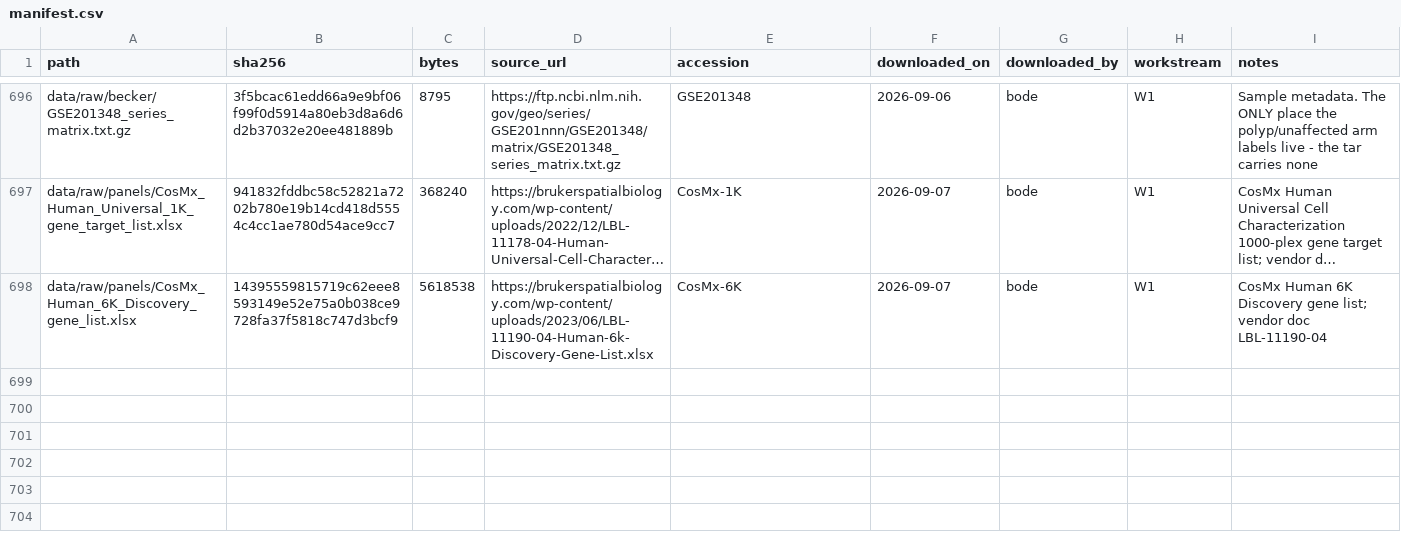
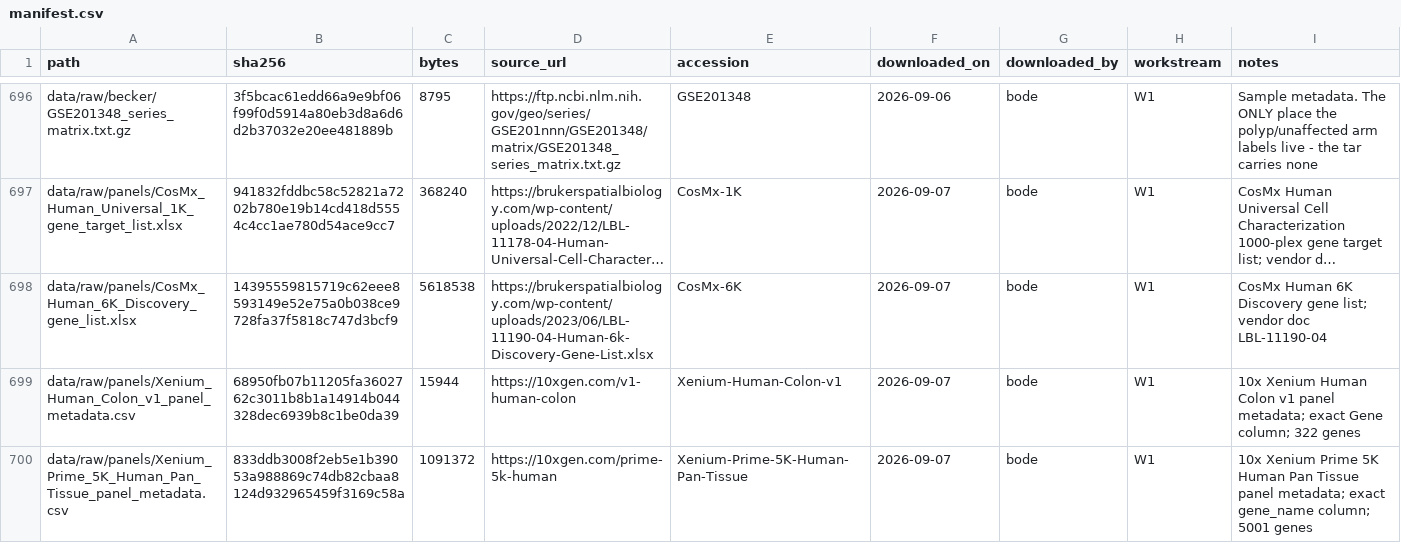
Before and after one commit to diegomardian/BetterRiseProject, a CSV file: data/manifest.csv, drawn as a sheet; only a part is shown, gaps mark what is left out; long unchanged cells end in …; the diff names each change by its address in the sheet, - before the commit and + after, or states it on an @@ line.

```diff
--- a/data/manifest.csv
+++ b/data/manifest.csv
+row 699: data/raw/panels/Xenium_Human_Colon_v1_panel_metadata.csv | 68950fb07b11205fa3602762c3011b8b1a14914b044328dec6939b8c1be0da39 | 15944 | https://10xgen.com/v1-human-colon | Xenium-Human-Colon-v1 | 2026-09-07 | bode | W1 | 10x Xenium Human Colon v1 panel metadata; exact Gene column; 322 genes
+row 700: data/raw/panels/Xenium_Prime_5K_Human_Pan_Tissue_panel_metadata.csv | 833ddb3008f2eb5e1b39053a988869c74db82cbaa8124d932965459f3169c58a | 1091372 | https://10xgen.com/prime-5k-human | Xenium-Prime-5K-Human-Pan-Tissue | 2026-09-07 | bode | W1 | 10x Xenium Prime 5K Human Pan Tissue panel metadata; exact gene_name column; 5001 genes
```
Also changed, not shown: 9 other files.
